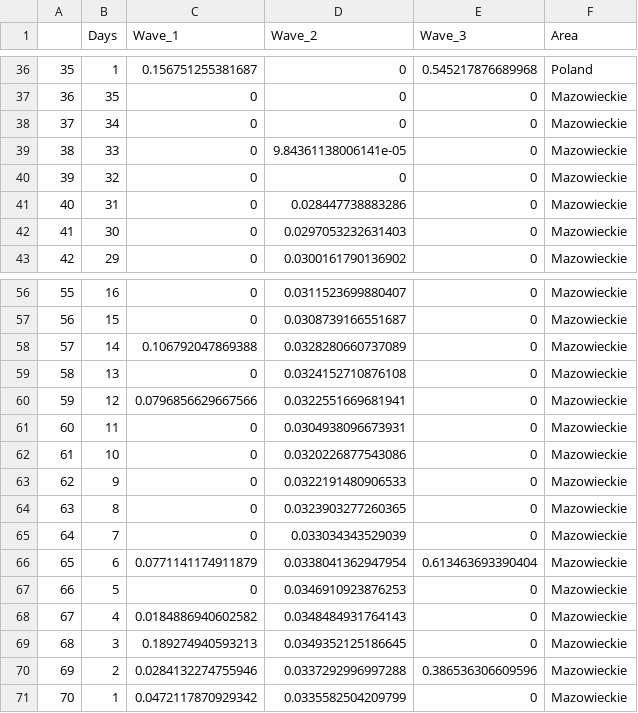
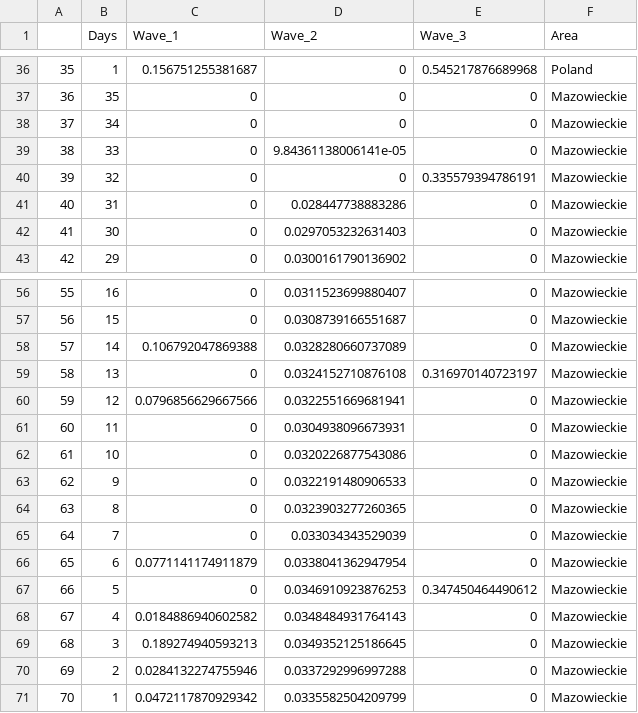
Before and after one commit to MChojnowski/MChojnowski.github.io, a CSV file: COVID/DeathPDF.csv, drawn as a sheet; only a part is shown, gaps mark what is left out.

```diff
--- a/COVID/DeathPDF.csv
+++ b/COVID/DeathPDF.csv
@@ -39,3 +39,3 @@
 "38",33,0,9.84361138006141e-05,0,"Mazowieckie"
-"39",32,0,0,0,"Mazowieckie"
+"39",32,0,0,0.335579394786191,"Mazowieckie"
 "40",31,0,0.028447738883286,0,"Mazowieckie"
@@ -58,3 +58,3 @@
 "57",14,0.106792047869388,0.0328280660737089,0,"Mazowieckie"
-"58",13,0,0.0324152710876108,0,"Mazowieckie"
+"58",13,0,0.0324152710876108,0.316970140723197,"Mazowieckie"
 "59",12,0.0796856629667566,0.0322551669681941,0,"Mazowieckie"
@@ -65,7 +65,7 @@
 "64",7,0,0.033034343529039,0,"Mazowieckie"
-"65",6,0.0771141174911879,0.0338041362947954,0.613463693390404,"Mazowieckie"
-"66",5,0,0.0346910923876253,0,"Mazowieckie"
+"65",6,0.0771141174911879,0.0338041362947954,0,"Mazowieckie"
+"66",5,0,0.0346910923876253,0.347450464490612,"Mazowieckie"
 "67",4,0.0184886940602582,0.0348484931764143,0,"Mazowieckie"
 "68",3,0.189274940593213,0.0349352125186645,0,"Mazowieckie"
-"69",2,0.0284132274755946,0.0337292996997288,0.386536306609596,"Mazowieckie"
+"69",2,0.0284132274755946,0.0337292996997288,0,"Mazowieckie"
 "70",1,0.0472117870929342,0.0335582504209799,0,"Mazowieckie"
```
Also changed, not shown: COVID/SIR_PL.csv, COVID/data.csv, 1 other file.
